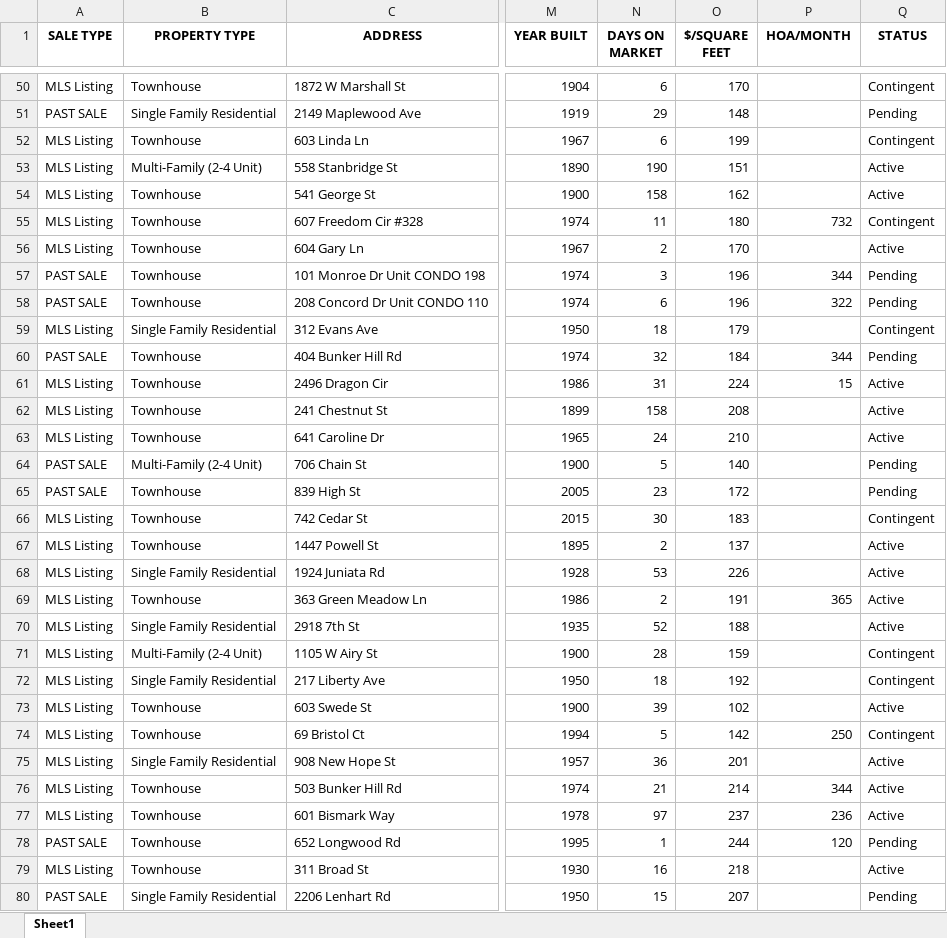
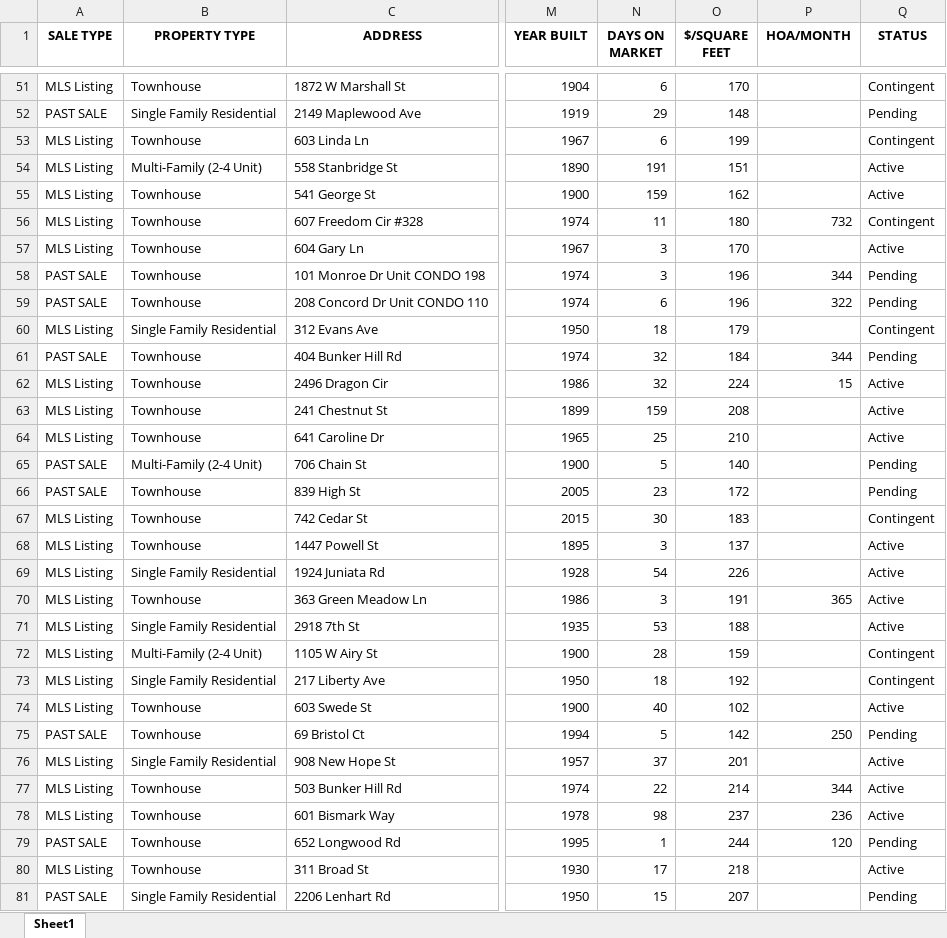
Before and after one commit to Hacker-2004/home-finder, an Excel workbook: homes.xlsx, sheet Sheet1, drawn as a sheet; only a part is shown, gaps mark what is left out; values as stored, in another font and other column widths than the file's, no borders; addresses are those after the commit; the diff covers the shown part only; the diff names each change by its address in the sheet, - before the commit and + after, or states it on an @@ line.

```diff
--- a/homes.xlsx (sheet Sheet1)
+++ b/homes.xlsx (sheet Sheet1)
-N54 (DAYS ON MARKET): 190
+N54 (DAYS ON MARKET): 191
-N55 (DAYS ON MARKET): 158
+N55 (DAYS ON MARKET): 159
-N57 (DAYS ON MARKET): 2
+N57 (DAYS ON MARKET): 3
-N62 (DAYS ON MARKET): 31
+N62 (DAYS ON MARKET): 32
-N63 (DAYS ON MARKET): 158
+N63 (DAYS ON MARKET): 159
-N64 (DAYS ON MARKET): 24
+N64 (DAYS ON MARKET): 25
-N68 (DAYS ON MARKET): 2
+N68 (DAYS ON MARKET): 3
-N69 (DAYS ON MARKET): 53
+N69 (DAYS ON MARKET): 54
-N70 (DAYS ON MARKET): 2
+N70 (DAYS ON MARKET): 3
-N71 (DAYS ON MARKET): 52
+N71 (DAYS ON MARKET): 53
-N74 (DAYS ON MARKET): 39
+N74 (DAYS ON MARKET): 40
-A75 (SALE TYPE): MLS Listing
+A75 (SALE TYPE): PAST SALE
-Q75 (STATUS): Contingent
+Q75 (STATUS): Pending
-N76 (DAYS ON MARKET): 36
+N76 (DAYS ON MARKET): 37
-N77 (DAYS ON MARKET): 21
+N77 (DAYS ON MARKET): 22
-N78 (DAYS ON MARKET): 97
+N78 (DAYS ON MARKET): 98
-N80 (DAYS ON MARKET): 16
+N80 (DAYS ON MARKET): 17
```
Also changed, not shown: 6 added rows, 2 removed rows and 195 edited cells elsewhere in this sheet, 1 other file.
